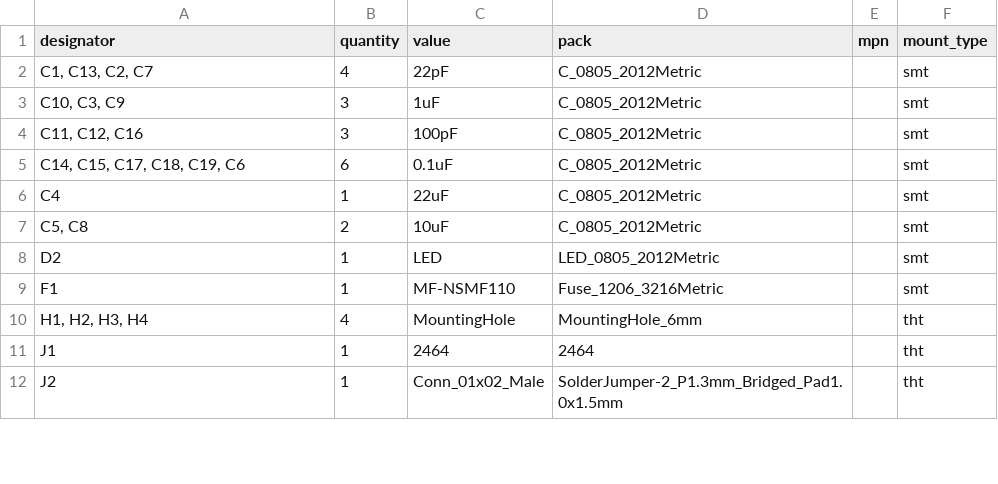
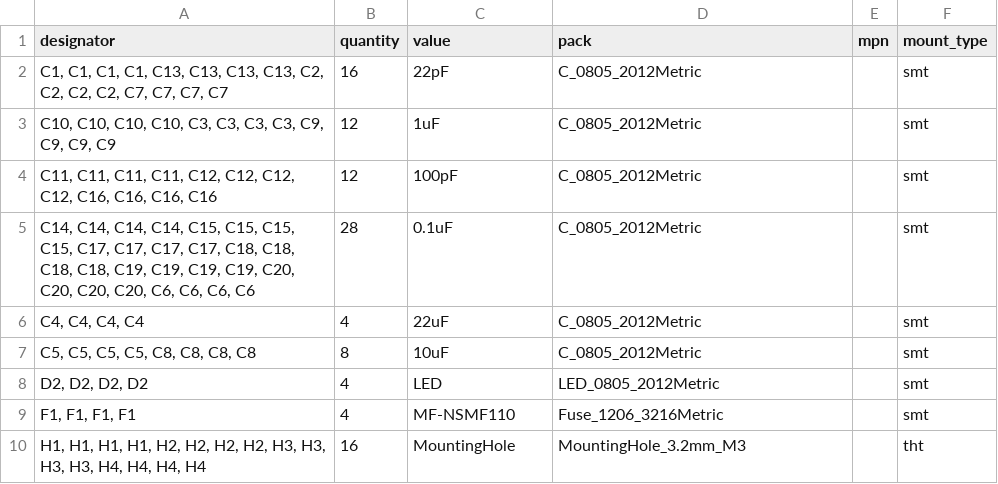
Before and after one commit to YDrip/ydrip-pcb, a CSV file: gerber/PCBWay_bom.csv, drawn as a sheet; only a part is shown; the diff covers the shown part only.

```diff
--- a/gerber/PCBWay_bom.csv
+++ b/gerber/PCBWay_bom.csv
@@ -1,12 +1,10 @@
 designator,quantity,value,pack,mpn,mount_type
-"C1, C13, C2, C7",4,22pF,C_0805_2012Metric,,smt
-"C10, C3, C9",3,1uF,C_0805_2012Metric,,smt
-"C11, C12, C16",3,100pF,C_0805_2012Metric,,smt
-"C14, C15, C17, C18, C19, C6",6,0.1uF,C_0805_2012Metric,,smt
-C4,1,22uF,C_0805_2012Metric,,smt
-"C5, C8",2,10uF,C_0805_2012Metric,,smt
-D2,1,LED,LED_0805_2012Metric,,smt
-F1,1,MF-NSMF110,Fuse_1206_3216Metric,,smt
-"H1, H2, H3, H4",4,MountingHole,MountingHole_6mm,,tht
-J1,1,2464,2464,,tht
-J2,1,Conn_01x02_Male,SolderJumper-2_P1.3mm_Bridged_Pad1.0x1.5mm,,tht
+"C1, C1, C1, C1, C13, C13, C13, C13, C2, C2, C2, C2, C7, C7, C7, C7",16,22pF,C_0805_2012Metric,,smt
+"C10, C10, C10, C10, C3, C3, C3, C3, C9, C9, C9, C9",12,1uF,C_0805_2012Metric,,smt
+"C11, C11, C11, C11, C12, C12, C12, C12, C16, C16, C16, C16",12,100pF,C_0805_2012Metric,,smt
+"C14, C14, C14, C14, C15, C15, C15, C15, C17, C17, C17, C17, C18, C18, C18, C18, C19, C19, C19, C19, C20, C20, C20, C20, C6, C6, C6, C6",28,0.1uF,C_0805_2012Metric,,smt
+"C4, C4, C4, C4",4,22uF,C_0805_2012Metric,,smt
+"C5, C5, C5, C5, C8, C8, C8, C8",8,10uF,C_0805_2012Metric,,smt
+"D2, D2, D2, D2",4,LED,LED_0805_2012Metric,,smt
+"F1, F1, F1, F1",4,MF-NSMF110,Fuse_1206_3216Metric,,smt
+"H1, H1, H1, H1, H2, H2, H2, H2, H3, H3, H3, H3, H4, H4, H4, H4",16,MountingHole,MountingHole_3.2mm_M3,,tht
```
Also changed, not shown: 6 added rows, 5 removed rows and 47 edited cells elsewhere in this file, 41 other files.
